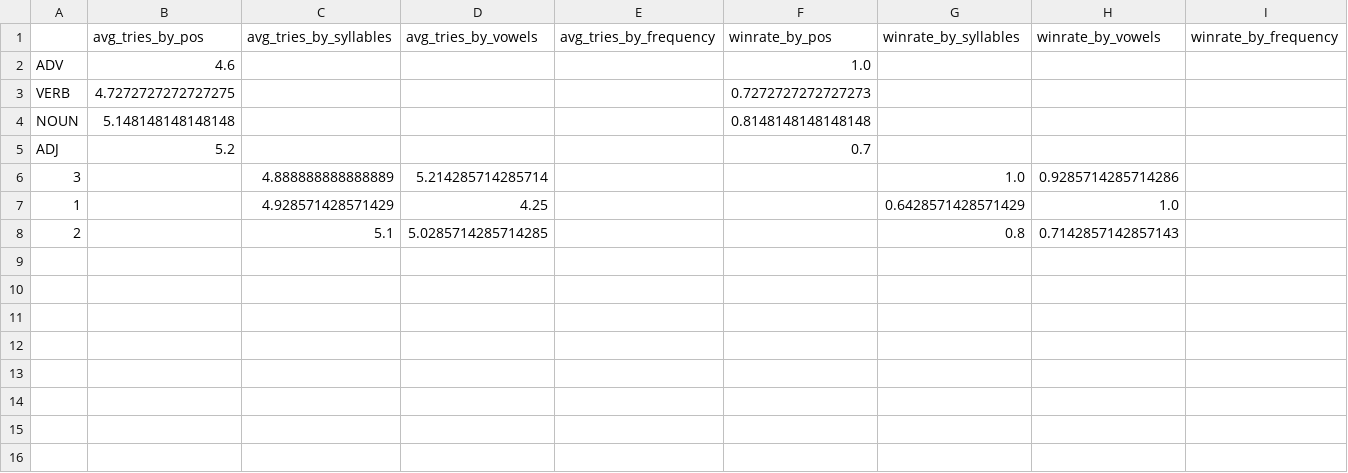
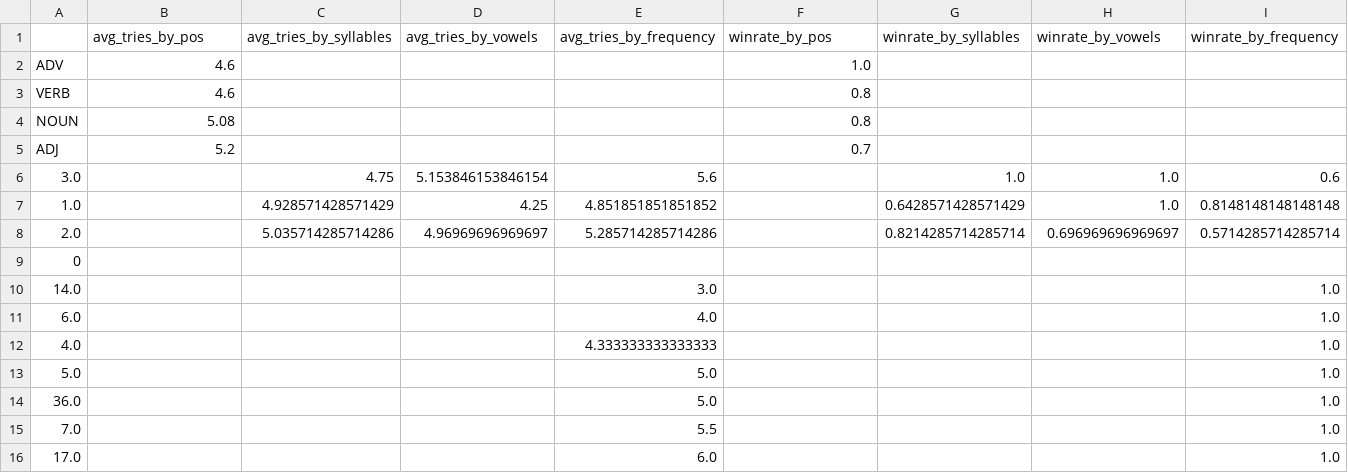
Before and after one commit to Jonas-Patzke/linguistic-wordle, a CSV file: data/tables_and_charts/analysis_all.csv, drawn as a sheet.

Commit message:
fixed frequency problem

```diff
--- a/data/tables_and_charts/analysis_all.csv
+++ b/data/tables_and_charts/analysis_all.csv
@@ -2,7 +2,15 @@
 ADV,4.6,,,,1.0,,,
-VERB,4.7272727272727275,,,,0.7272727272727273,,,
-NOUN,5.148148148148148,,,,0.8148148148148148,,,
+VERB,4.6,,,,0.8,,,
+NOUN,5.08,,,,0.8,,,
 ADJ,5.2,,,,0.7,,,
-3,,4.888888888888889,5.214285714285714,,,1.0,0.9285714285714286,
-1,,4.928571428571429,4.25,,,0.6428571428571429,1.0,
-2,,5.1,5.0285714285714285,,,0.8,0.7142857142857143,
+3.0,,4.75,5.153846153846154,5.6,,1.0,1.0,0.6
+1.0,,4.928571428571429,4.25,4.851851851851852,,0.6428571428571429,1.0,0.8148148148148148
+2.0,,5.035714285714286,4.96969696969697,5.285714285714286,,0.8214285714285714,0.696969696969697,0.5714285714285714
+0,,,,,,,,
+14.0,,,,3.0,,,,1.0
+6.0,,,,4.0,,,,1.0
+4.0,,,,4.333333333333333,,,,1.0
+5.0,,,,5.0,,,,1.0
+36.0,,,,5.0,,,,1.0
+7.0,,,,5.5,,,,1.0
+17.0,,,,6.0,,,,1.0
```
Also changed, not shown: 10 other files.
